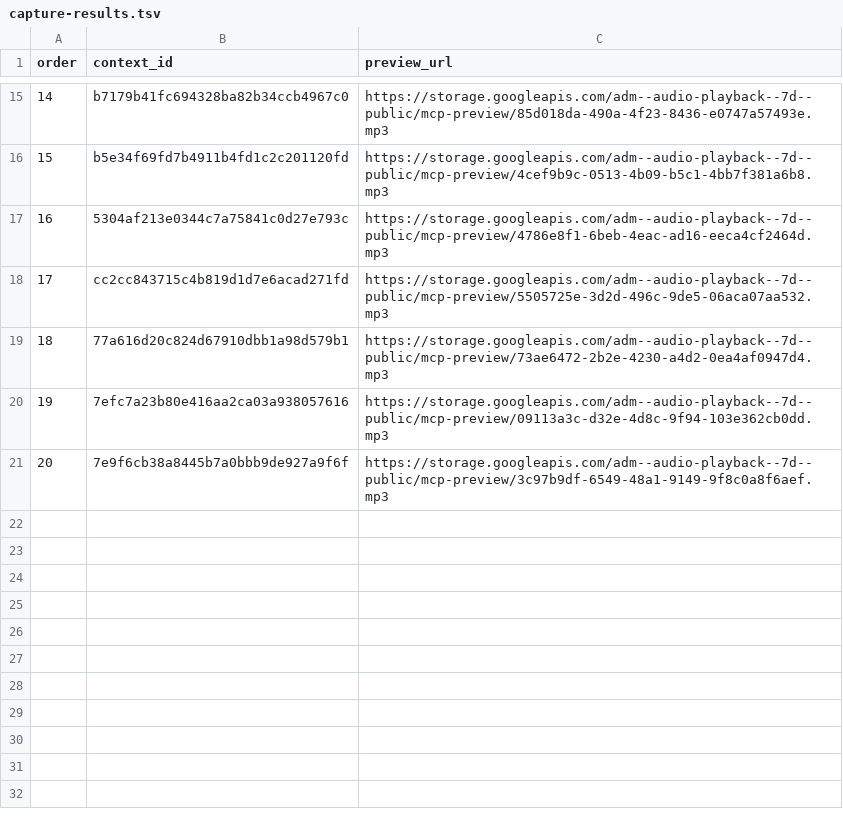
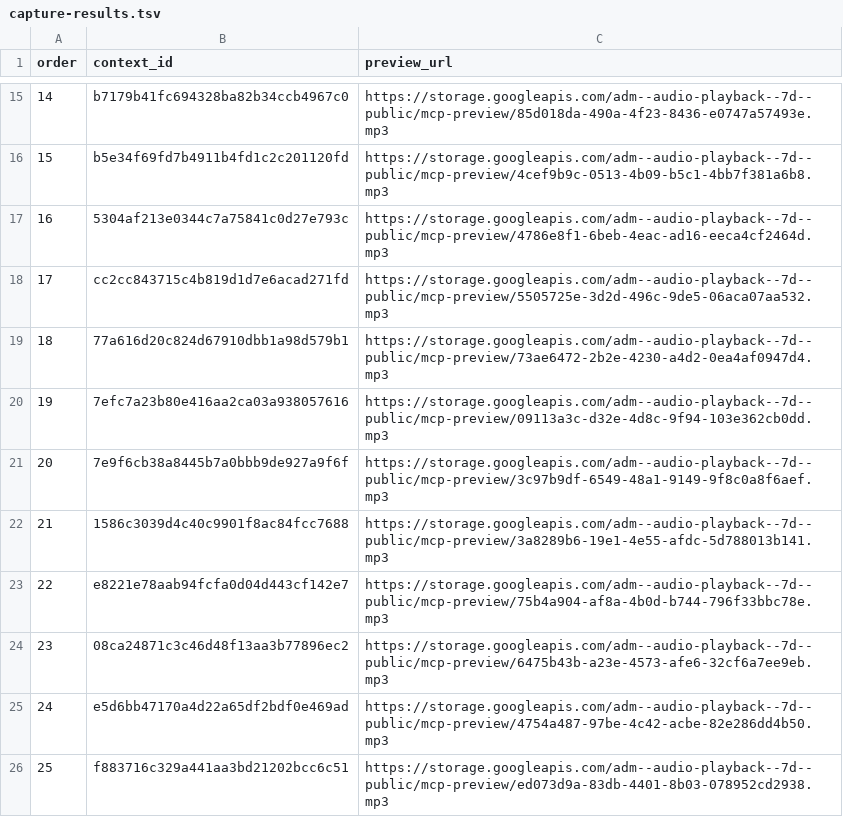
Before and after one commit to Paiea/peg-leg-greg-reader, a TSV file: greg-again/audio/light/takes/006/capture-results.tsv, drawn as a sheet; only a part is shown, gaps mark what is left out; the diff names each change by its address in the sheet, - before the commit and + after, or states it on an @@ line.

Commit message:
Capture Audio Score Light Chapter 006 takes 21-25

```diff
--- a/greg-again/audio/light/takes/006/capture-results.tsv
+++ b/greg-again/audio/light/takes/006/capture-results.tsv
+row 22: 21 | 1586c3039d4c40c9901f8ac84fcc7688 | https://storage.googleapis.com/adm--audio-playback--7d--public/mcp-preview/3a8289b6-19e1-4e55-afdc-5d788013b141.mp3
+row 23: 22 | e8221e78aab94fcfa0d04d443cf142e7 | https://storage.googleapis.com/adm--audio-playback--7d--public/mcp-preview/75b4a904-af8a-4b0d-b744-796f33bbc78e.mp3
+row 24: 23 | 08ca24871c3c46d48f13aa3b77896ec2 | https://storage.googleapis.com/adm--audio-playback--7d--public/mcp-preview/6475b43b-a23e-4573-afe6-32cf6a7ee9eb.mp3
+row 25: 24 | e5d6bb47170a4d22a65df2bdf0e469ad | https://storage.googleapis.com/adm--audio-playback--7d--public/mcp-preview/4754a487-97be-4c42-acbe-82e286dd4b50.mp3
+row 26: 25 | f883716c329a441aa3bd21202bcc6c51 | https://storage.googleapis.com/adm--audio-playback--7d--public/mcp-preview/ed073d9a-83db-4401-8b03-078952cd2938.mp3
```
